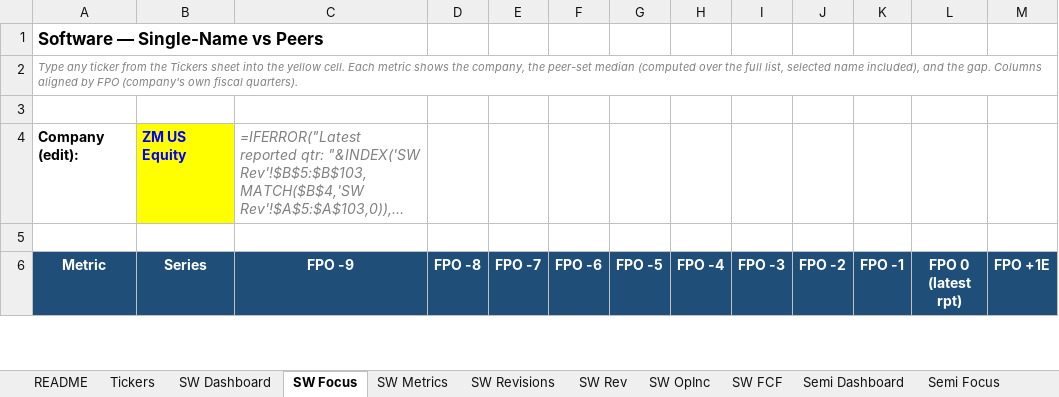
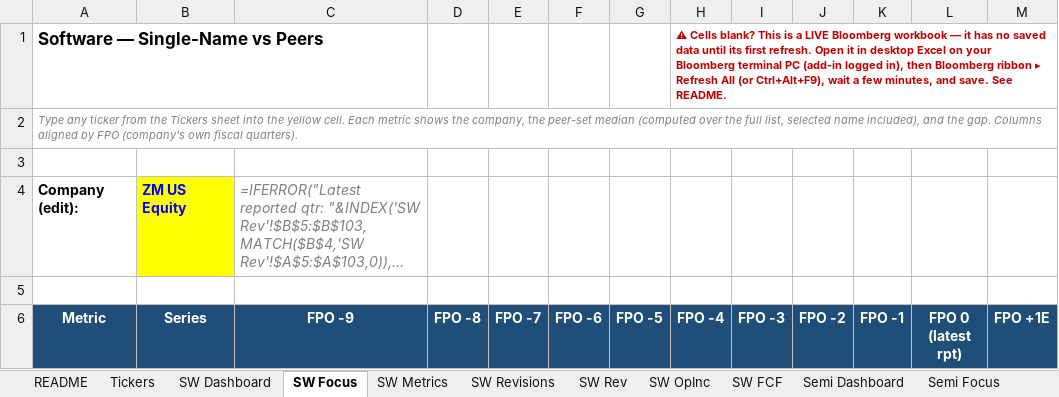
Before and after one commit to Fkk03/game, an Excel workbook: earnings-analysis/Earnings_Sector_Comp.xlsx, sheet SW Focus, drawn as a sheet; only a part is shown; long unchanged cells end in …; values as stored, in another font and other column widths than the file's, no borders; formulas without a stored value are shown as written; the diff names each change by its address in the sheet, - before the commit and + after, or states it on an @@ line.

```diff
--- a/earnings-analysis/Earnings_Sector_Comp.xlsx (sheet SW Focus)
+++ b/earnings-analysis/Earnings_Sector_Comp.xlsx (sheet SW Focus)
-H1 (FPO -4): (empty)
+H1 (FPO -4): ⚠ Cells blank? This is a LIVE Bloomberg workbook — it has no saved data until its first refresh. Open it in desktop Excel on your Bloomberg terminal PC (add-in logged in), then Bloomberg ribbon ▸ Refresh All (or Ctrl+Alt+F9), wait a few minutes, and save. See README.
```
Also changed, not shown: sheet Tickers, sheet Semi Focus, sheet SW FCF, sheet SW OpInc, sheet SW Rev, sheet Semi FCF, 8 more sheets, 2 other files.
